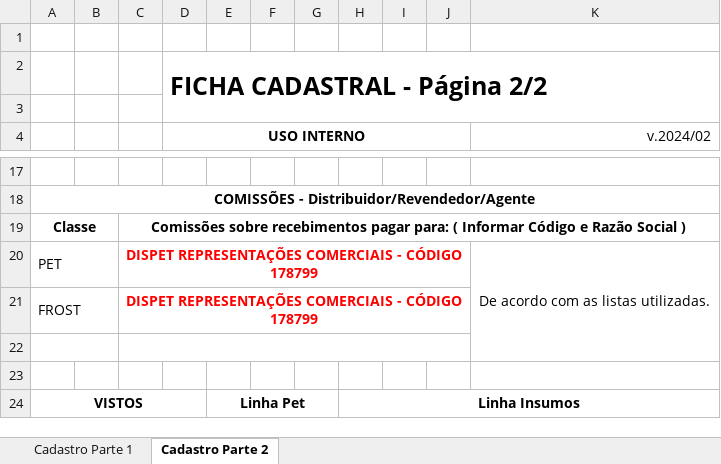
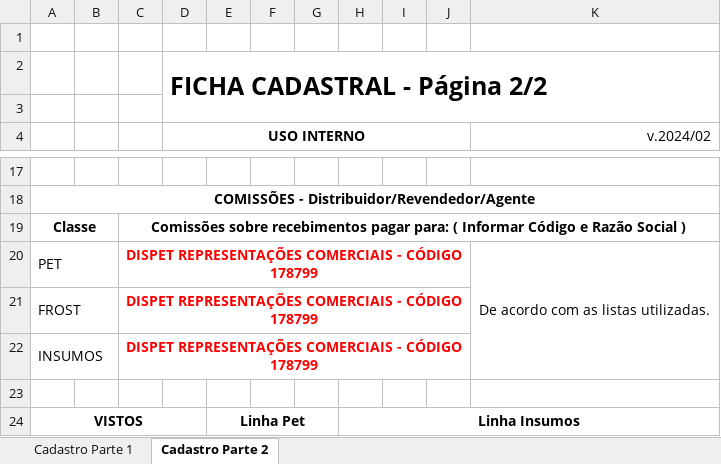
Before and after one commit to jdconsultoriasolucoes/OrderSync, an Excel workbook: backend/assets/template_supra.xlsx, sheet Cadastro Parte 2, drawn as a sheet; only a part is shown, gaps mark what is left out; values as stored, in another font and other column widths than the file's, no borders; charts and pictures not drawn; the diff names each change by its address in the sheet, - before the commit and + after, or states it on an @@ line.

```diff
--- a/backend/assets/template_supra.xlsx (sheet Cadastro Parte 2)
+++ b/backend/assets/template_supra.xlsx (sheet Cadastro Parte 2)
-row 22: (empty)
+row 22: INSUMOS |  | DISPET REPRESENTAÇÕES COMERCIAIS - CÓDIGO 178799
```
Also changed, not shown: 41 other files.
